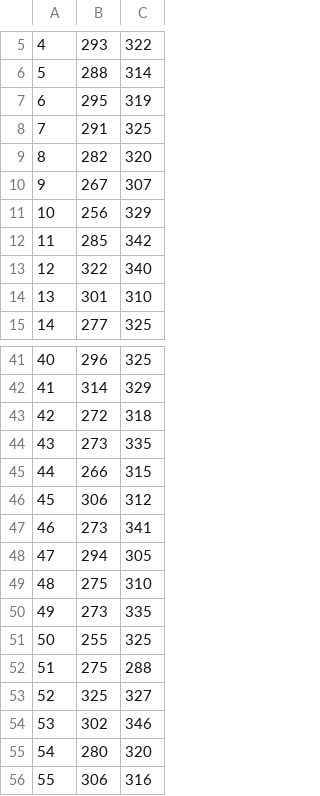
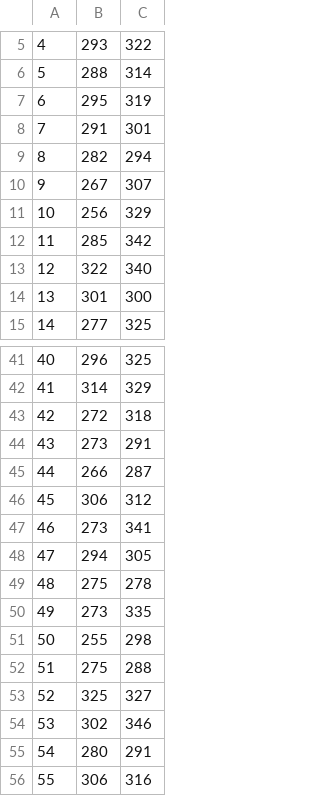
Before and after one commit to davidsuh79/DS, a CSV file: dataset/Sales_by_shops.csv, drawn as a sheet; only a part is shown, gaps mark what is left out.

Commit message:
Add files via upload

```diff
--- a/dataset/Sales_by_shops.csv
+++ b/dataset/Sales_by_shops.csv
@@ -7,4 +7,4 @@
 6,295,319
-7,291,325
-8,282,320
+7,291,301
+8,282,294
 9,267,307
@@ -13,3 +13,3 @@
 12,322,340
-13,301,310
+13,301,300
 14,277,325
@@ -43,4 +43,4 @@
 42,272,318
-43,273,335
-44,266,315
+43,273,291
+44,266,287
 45,306,312
@@ -48,5 +48,5 @@
 47,294,305
-48,275,310
+48,275,278
 49,273,335
-50,255,325
+50,255,298
 51,275,288
@@ -54,3 +54,3 @@
 53,302,346
-54,280,320
+54,280,291
 55,306,316
```
